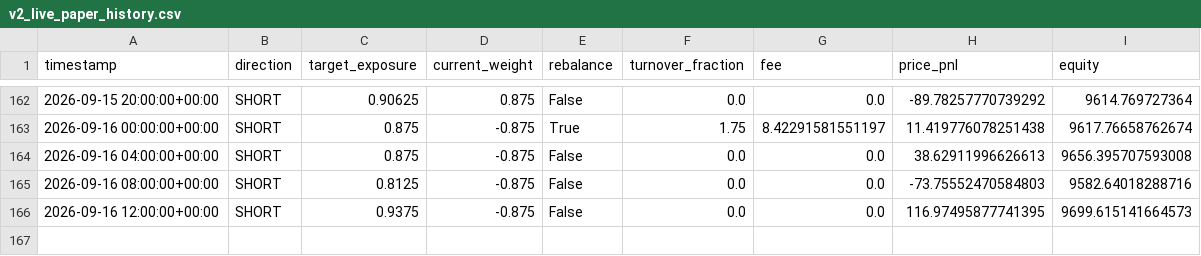
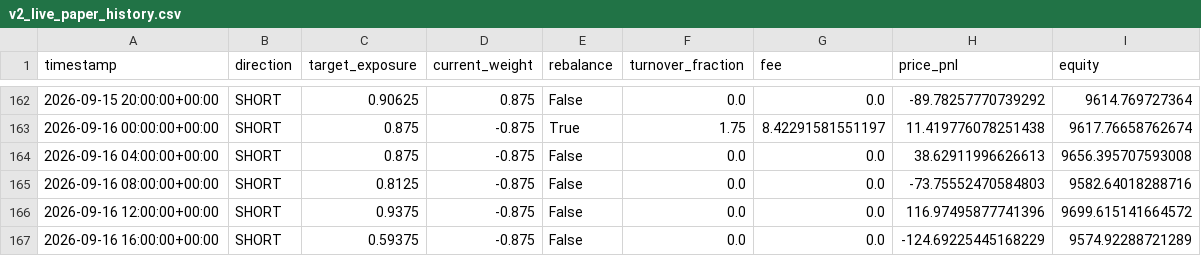
Before and after one commit to Nallge/crypto-strategy-dashboard, a CSV file: v2_live_paper_history.csv, drawn as a sheet; only a part is shown, gaps mark what is left out.

Commit message:
Update strategy dashboard data

```diff
--- a/v2_live_paper_history.csv
+++ b/v2_live_paper_history.csv
@@ -165,2 +165,3 @@ timestamp,direction,target_exposure,current_weight,rebalance,turnover_fraction,f
 2026-09-16 08:00:00+00:00,SHORT,0.8125,-0.875,False,0.0,0.0,-73.75552470584803,9582.64018288716
-2026-09-16 12:00:00+00:00,SHORT,0.9375,-0.875,False,0.0,0.0,116.97495877741395,9699.615141664573
+2026-09-16 12:00:00+00:00,SHORT,0.9375,-0.875,False,0.0,0.0,116.97495877741396,9699.615141664572
+2026-09-16 16:00:00+00:00,SHORT,0.59375,-0.875,False,0.0,0.0,-124.69225445168229,9574.92288721289
```
Also changed, not shown: bull_low_vol_paper_log.csv, v3_live_paper_history.csv.
